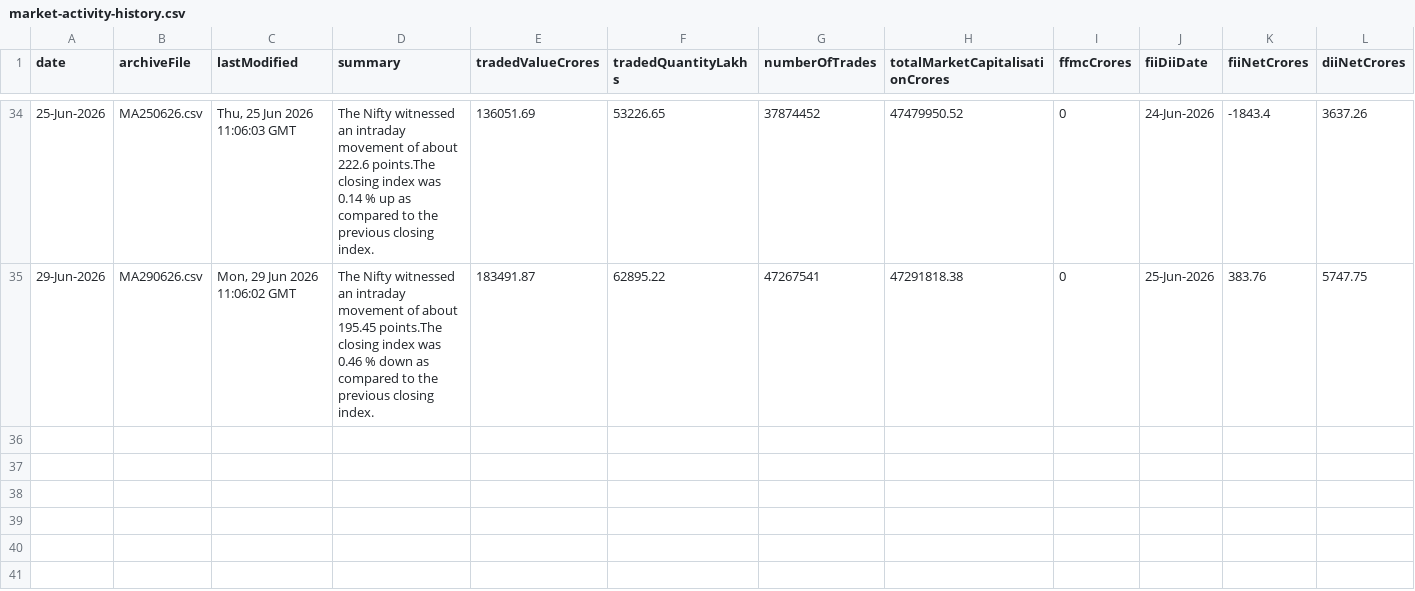
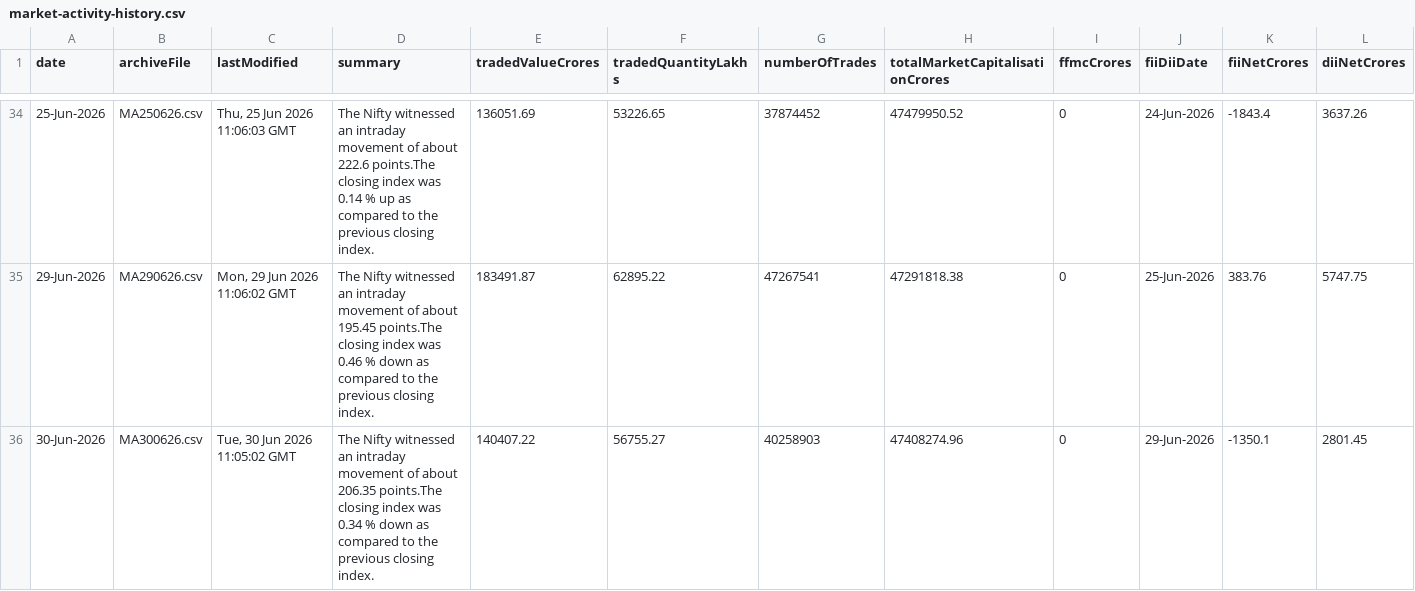
Before and after one commit to shivaraj-arch/niftyanalytica, a CSV file: data/market-activity-history.csv, drawn as a sheet; only a part is shown, gaps mark what is left out; the diff names each change by its address in the sheet, - before the commit and + after, or states it on an @@ line.

```diff
--- a/data/market-activity-history.csv
+++ b/data/market-activity-history.csv
+row 36: 30-Jun-2026 | MA300626.csv | Tue, 30 Jun 2026 11:05:02 GMT | The Nifty witnessed an intraday movement of about 206.35 points.The closing index was 0.34 % down as compared to the previous closing index. | 140407.22 | 56755.27 | 40258903 | 47408274.96 | 0 | 29-Jun-2026 | -1350.1 | 2801.45
```
Also changed, not shown: data/index-summary-history.csv, 2 other files.
